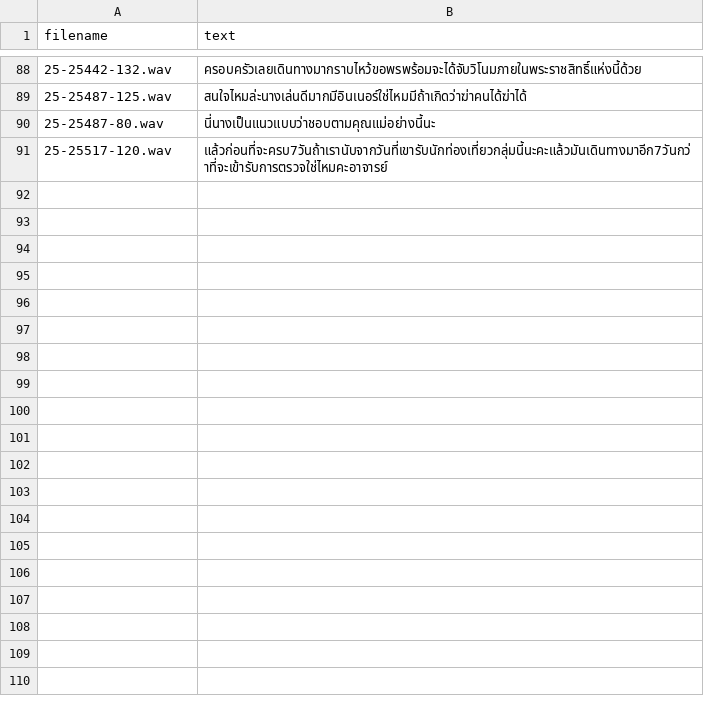
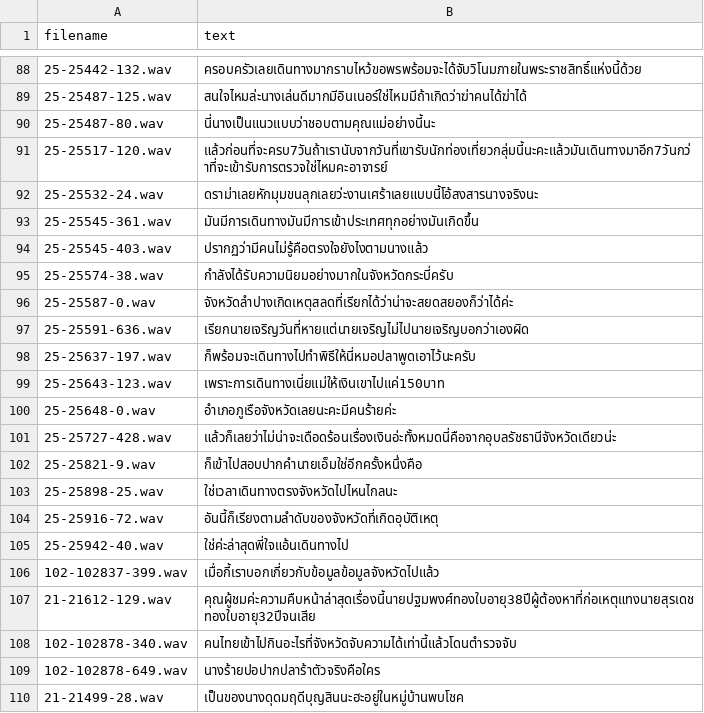
Before and after one commit to NattawutPhuddang/Annotation-metadata, a TSV file: backend/data/trash.tsv, drawn as a sheet; only a part is shown, gaps mark what is left out; the diff covers the shown part only; the diff names each change by its address in the sheet, - before the commit and + after, or states it on an @@ line.

```diff
--- a/backend/data/trash.tsv
+++ b/backend/data/trash.tsv
+row 92: 25-25532-24.wav | ดราม่าเลยหักมุมขนลุกเลยว่ะงานเศร้าเลยแบบนี้โอ้สงสารนางจริงนะ
+row 93: 25-25545-361.wav | มันมีการเดินทางมันมีการเข้าประเทศทุกอย่างมันเกิดขึ้น
+row 94: 25-25545-403.wav | ปรากฏว่ามีคนไม่รู้คือตรงใจยังไงตามนางแล้ว
+row 95: 25-25574-38.wav | กำลังได้รับความนิยมอย่างมากในจังหวัดกระบี่ครับ
+row 96: 25-25587-0.wav | จังหวัดลำปางเกิดเหตุสลดที่เรียกได้ว่าน่าจะสยดสยองก็ว่าได้ค่ะ
+row 97: 25-25591-636.wav | เรียกนายเจริญวันที่หายแต่นายเจริญไม่ไปนายเจริญบอกว่าเองผิด
+row 98: 25-25637-197.wav | ก็พร้อมจะเดินทางไปทำพิธีให้นี่หมอปลาพูดเอาไว้นะครับ
+row 99: 25-25643-123.wav | เพราะการเดินทางเนี่ยแม่ให้เงินเขาไปแค่150บาท
+row 100: 25-25648-0.wav | อำเภอภูเรือจังหวัดเลยนะคะมีคนร้ายค่ะ
+row 101: 25-25727-428.wav | แล้วก็เลยว่าไม่น่าจะเดือดร้อนเรื่องเงินอ่ะทั้งหมดนี่คือจากอุบลรัชธานีจังหวัดเดียวน่ะ
+row 102: 25-25821-9.wav | ก็เข้าไปสอบปากคำนายเอ็มใช่อีกครั้งหนึ่งคือ
+row 103: 25-25898-25.wav | ใช่เวลาเดินทางตรงจังหวัดไปไหนไกลนะ
+row 104: 25-25916-72.wav | อันนี้ก็เรียงตามลำดับของจังหวัดที่เกิดอุบัติเหตุ
+row 105: 25-25942-40.wav | ใช่ค่ะล่าสุดพี่ใจแอ้นเดินทางไป
+row 106: 102-102837-399.wav | เมื่อกี้เราบอกเกี่ยวกับข้อมูลข้อมูลจังหวัดไปแล้ว
+row 107: 21-21612-129.wav | คุณผู้ชมค่ะความคืบหน้าล่าสุดเรื่องนี้นายปฐมพงศ์ทองใบอายุ38ปีผู้ต้องหาที่ก่อเหตุแทงนายสุรเดชทองใบอายุ32ปีจนเสีย
+row 108: 102-102878-340.wav | คนไทยเข้าไปกินอะไรที่จังหวัดจับความได้เท่านี้แล้วโดนตำรวจจับ
+row 109: 102-102878-649.wav | นางร้ายปอปากปลาร้าตัวจริงคือใคร
+row 110: 21-21499-28.wav | เป็นของนางดุดมฤดีบุญสินนะฮะอยู่ในหมู่บ้านพบโชค
```
Also changed, not shown: 10 added rows elsewhere in this file, 8 other files.
